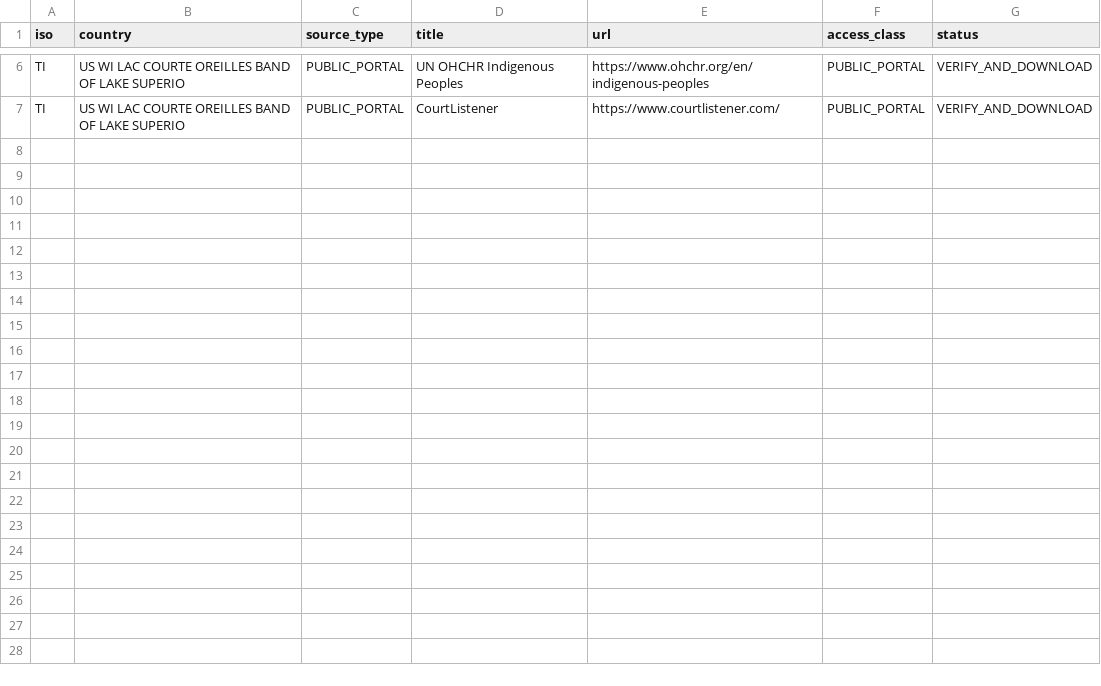
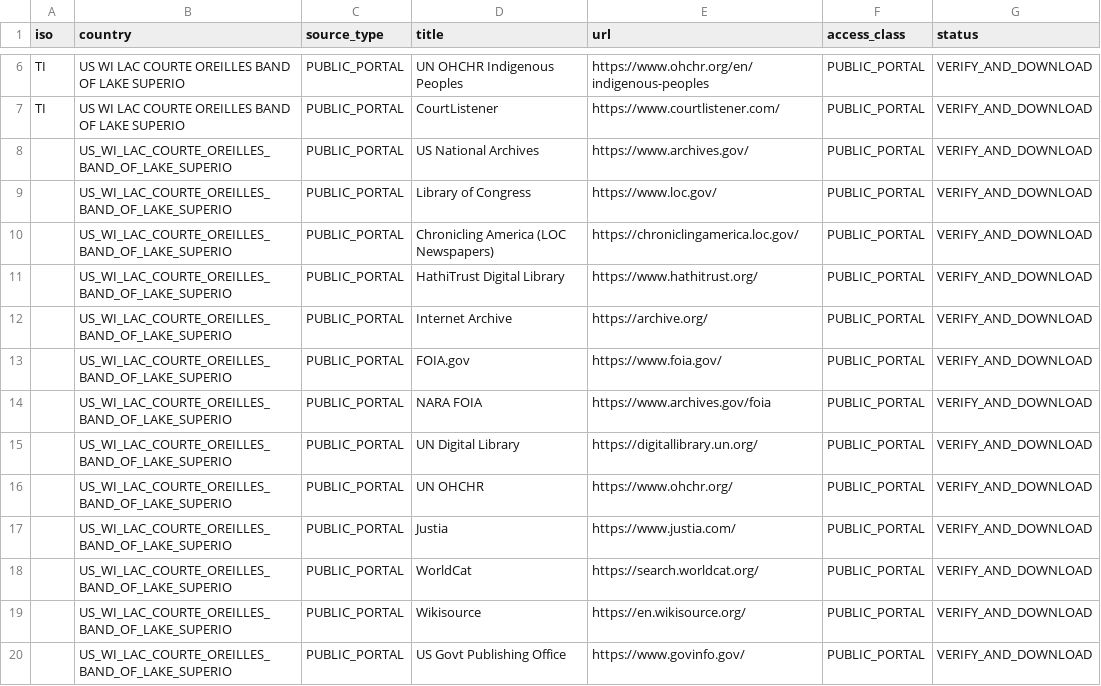
Before and after one commit to GlobalRestitutionAlliance/turtle-island-us-wi-lac-courte-oreilles-band-of-lake-superio-master-litigation, a CSV file: 03_Evidentiary_Exhibits/PRIMARY_PUBLIC_SOURCES.csv, drawn as a sheet; only a part is shown, gaps mark what is left out; the diff names each change by its address in the sheet, - before the commit and + after, or states it on an @@ line.

Commit message:
Expand primary public source registries (Batch 2)

```diff
--- a/03_Evidentiary_Exhibits/PRIMARY_PUBLIC_SOURCES.csv
+++ b/03_Evidentiary_Exhibits/PRIMARY_PUBLIC_SOURCES.csv
+row 8:  | US_WI_LAC_COURTE_OREILLES_BAND_OF_LAKE_SUPERIO | PUBLIC_PORTAL | US National Archives | https://www.archives.gov/ | PUBLIC_PORTAL | VERIFY_AND_DOWNLOAD
+row 9:  | US_WI_LAC_COURTE_OREILLES_BAND_OF_LAKE_SUPERIO | PUBLIC_PORTAL | Library of Congress | https://www.loc.gov/ | PUBLIC_PORTAL | VERIFY_AND_DOWNLOAD
+row 10:  | US_WI_LAC_COURTE_OREILLES_BAND_OF_LAKE_SUPERIO | PUBLIC_PORTAL | Chronicling America (LOC Newspapers) | https://chroniclingamerica.loc.gov/ | PUBLIC_PORTAL | VERIFY_AND_DOWNLOAD
+row 11:  | US_WI_LAC_COURTE_OREILLES_BAND_OF_LAKE_SUPERIO | PUBLIC_PORTAL | HathiTrust Digital Library | https://www.hathitrust.org/ | PUBLIC_PORTAL | VERIFY_AND_DOWNLOAD
+row 12:  | US_WI_LAC_COURTE_OREILLES_BAND_OF_LAKE_SUPERIO | PUBLIC_PORTAL | Internet Archive | https://archive.org/ | PUBLIC_PORTAL | VERIFY_AND_DOWNLOAD
+row 13:  | US_WI_LAC_COURTE_OREILLES_BAND_OF_LAKE_SUPERIO | PUBLIC_PORTAL | FOIA.gov | https://www.foia.gov/ | PUBLIC_PORTAL | VERIFY_AND_DOWNLOAD
+row 14:  | US_WI_LAC_COURTE_OREILLES_BAND_OF_LAKE_SUPERIO | PUBLIC_PORTAL | NARA FOIA | https://www.archives.gov/foia | PUBLIC_PORTAL | VERIFY_AND_DOWNLOAD
+row 15:  | US_WI_LAC_COURTE_OREILLES_BAND_OF_LAKE_SUPERIO | PUBLIC_PORTAL | UN Digital Library | https://digitallibrary.un.org/ | PUBLIC_PORTAL | VERIFY_AND_DOWNLOAD
+row 16:  | US_WI_LAC_COURTE_OREILLES_BAND_OF_LAKE_SUPERIO | PUBLIC_PORTAL | UN OHCHR | https://www.ohchr.org/ | PUBLIC_PORTAL | VERIFY_AND_DOWNLOAD
+row 17:  | US_WI_LAC_COURTE_OREILLES_BAND_OF_LAKE_SUPERIO | PUBLIC_PORTAL | Justia | https://www.justia.com/ | PUBLIC_PORTAL | VERIFY_AND_DOWNLOAD
+row 18:  | US_WI_LAC_COURTE_OREILLES_BAND_OF_LAKE_SUPERIO | PUBLIC_PORTAL | WorldCat | https://search.worldcat.org/ | PUBLIC_PORTAL | VERIFY_AND_DOWNLOAD
+row 19:  | US_WI_LAC_COURTE_OREILLES_BAND_OF_LAKE_SUPERIO | PUBLIC_PORTAL | Wikisource | https://en.wikisource.org/ | PUBLIC_PORTAL | VERIFY_AND_DOWNLOAD
+row 20:  | US_WI_LAC_COURTE_OREILLES_BAND_OF_LAKE_SUPERIO | PUBLIC_PORTAL | US Govt Publishing Office | https://www.govinfo.gov/ | PUBLIC_PORTAL | VERIFY_AND_DOWNLOAD
```
Also changed, not shown: 2 other files.
